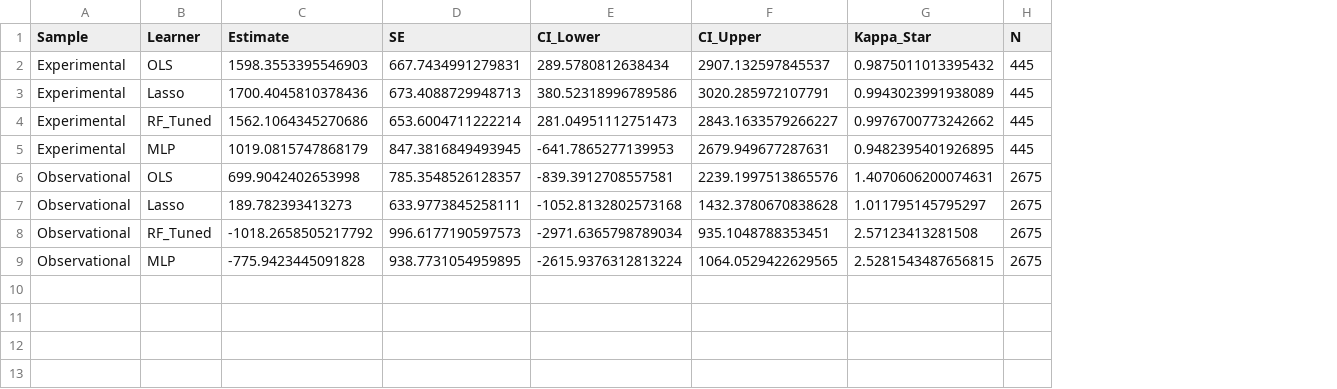
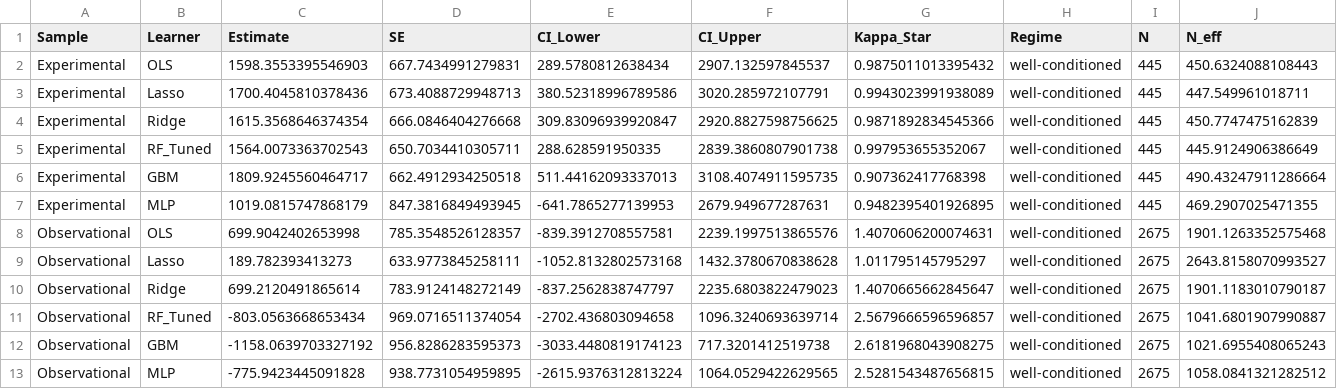
Before and after one commit to gsaco/dml-condition, a CSV file: results/lalonde_baseline_results.csv, drawn as a sheet; removed rows and columns are numbered as before the commit, all else as after; the diff names each change by its address in the sheet, - before the commit and + after, or states it on an @@ line.

```diff
--- a/results/lalonde_baseline_results.csv
+++ b/results/lalonde_baseline_results.csv
+column H (Regime), rows 2-3: well-conditioned | well-conditioned; rows 7-9: all well-conditioned; row 13: well-conditioned
+column J (N_eff), rows 2-3: 450.6324088108443 | 447.549961018711; rows 7-9: 469.2907025471355 | 1901.1263352575468 | 2643.8158070993527; row 13: 1058.0841321282512
-row 4: Experimental | RF_Tuned | 1562.1064345270686 | 653.6004711222214 | 281.04951112751473 | 2843.1633579266227 | 0.9976700773242662 | 445
+row 4: Experimental | Ridge | 1615.3568646374354 | 666.0846404276668 | 309.83096939920847 | 2920.8827598756625 | 0.9871892834545366 | well-conditioned | 445 | 450.7747475162839
+row 5: Experimental | RF_Tuned | 1564.0073363702543 | 650.7034410305711 | 288.628591950335 | 2839.3860807901738 | 0.997953655352067 | well-conditioned | 445 | 445.9124906386649
+row 6: Experimental | GBM | 1809.9245560464717 | 662.4912934250518 | 511.44162093337013 | 3108.4074911595735 | 0.907362417768398 | well-conditioned | 445 | 490.43247911286664
-row 8: Observational | RF_Tuned | -1018.2658505217792 | 996.6177190597573 | -2971.6365798789034 | 935.1048788353451 | 2.57123413281508 | 2675
+row 10: Observational | Ridge | 699.2120491865614 | 783.9124148272149 | -837.2562838747797 | 2235.6803822479023 | 1.4070665662845647 | well-conditioned | 2675 | 1901.1183010790187
+row 11: Observational | RF_Tuned | -803.0563668653434 | 969.0716511374054 | -2702.436803094658 | 1096.3240693639714 | 2.5679666596596857 | well-conditioned | 2675 | 1041.6801907990887
+row 12: Observational | GBM | -1158.0639703327192 | 956.8286283595373 | -3033.4480819174123 | 717.3201412519738 | 2.6181968043908275 | well-conditioned | 2675 | 1021.6955408065243
```
Also changed, not shown: results/lalonde_results.csv, results/lalonde_trimming_results.csv, 53 other files.
